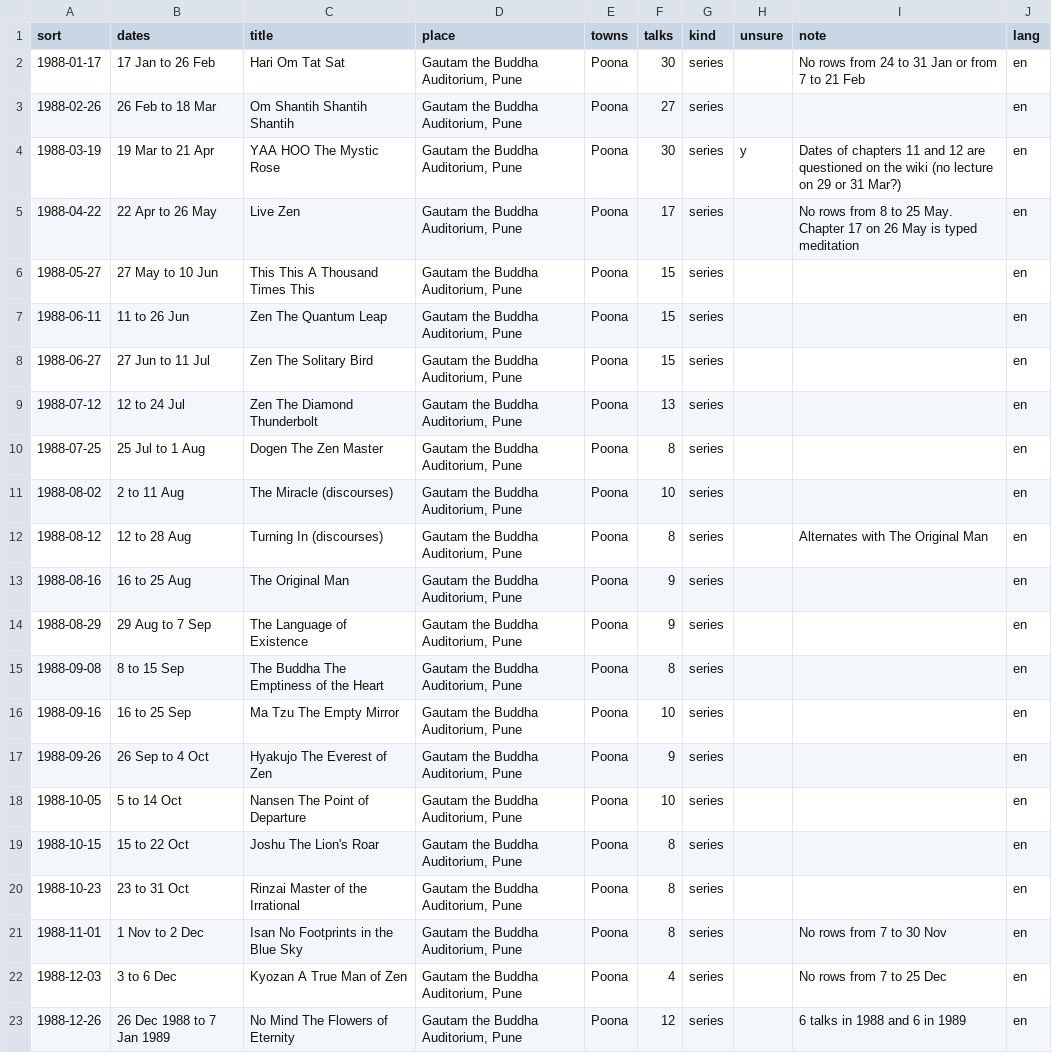
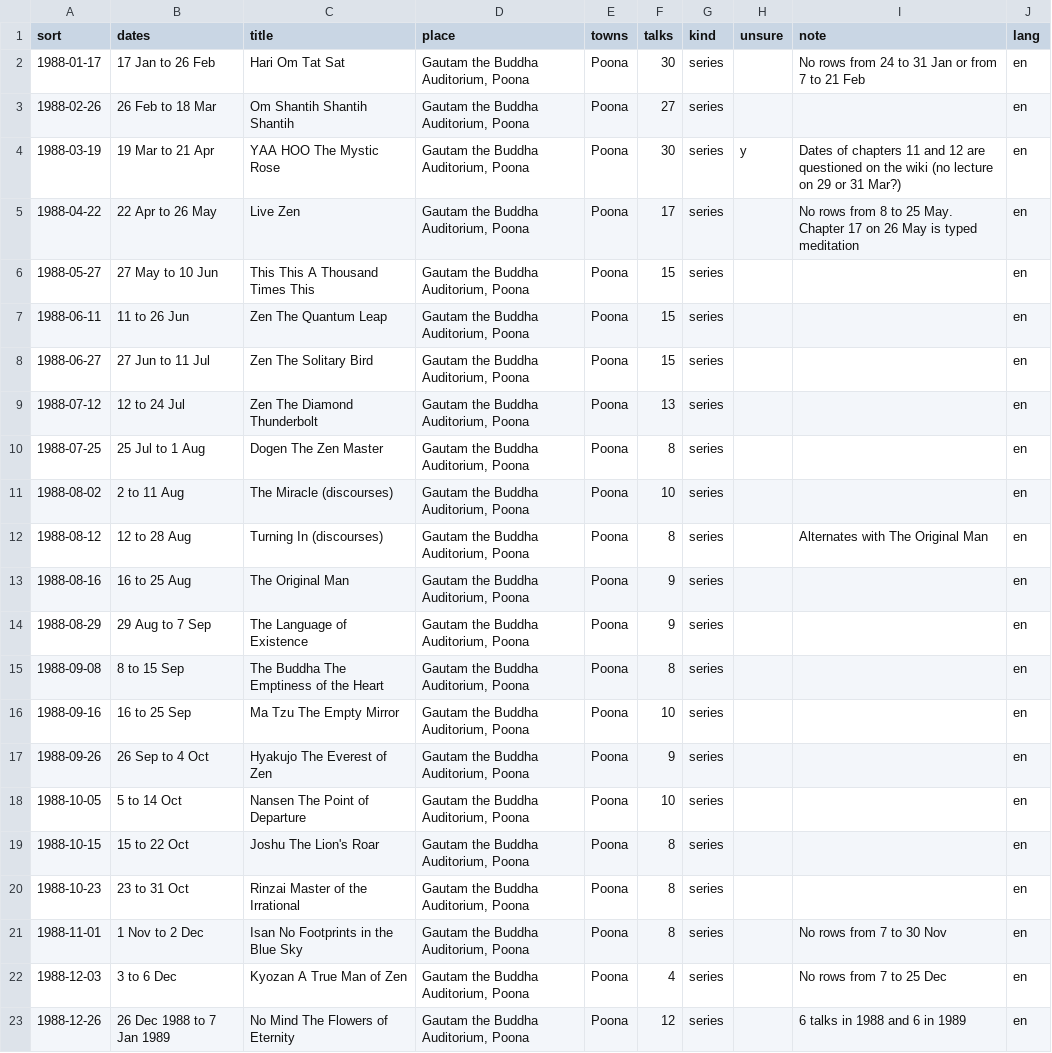
Before and after one commit to mukundhan94/osho-discourses, a CSV file: data/talks/1988.csv, drawn as a sheet.

Commit message:
Apply second design review fixes
One spelling for Poona, map labels by rank, language tags kept on the
title's line, ink rules between years, a tighter opening, accurate
photo licence wording in the footer, and product notes for 1954 to 1990.

```diff
--- a/data/talks/1988.csv
+++ b/data/talks/1988.csv
@@ -1,23 +1,23 @@
 sort,dates,title,place,towns,talks,kind,unsure,note,lang
-1988-01-17,17 Jan to 26 Feb,Hari Om Tat Sat,"Gautam the Buddha Auditorium, Pune",Poona,30,series,,No rows from 24 to 31 Jan or from 7 to 21 Feb,en
-1988-02-26,26 Feb to 18 Mar,Om Shantih Shantih Shantih,"Gautam the Buddha Auditorium, Pune",Poona,27,series,,,en
-1988-03-19,19 Mar to 21 Apr,YAA HOO The Mystic Rose,"Gautam the Buddha Auditorium, Pune",Poona,30,series,y,Dates of chapters 11 and 12 are questioned on the wiki (no lecture on 29 or 31 Mar?),en
-1988-04-22,22 Apr to 26 May,Live Zen,"Gautam the Buddha Auditorium, Pune",Poona,17,series,,No rows from 8 to 25 May. Chapter 17 on 26 May is typed meditation,en
-1988-05-27,27 May to 10 Jun,This This A Thousand Times This,"Gautam the Buddha Auditorium, Pune",Poona,15,series,,,en
-1988-06-11,11 to 26 Jun,Zen The Quantum Leap,"Gautam the Buddha Auditorium, Pune",Poona,15,series,,,en
-1988-06-27,27 Jun to 11 Jul,Zen The Solitary Bird,"Gautam the Buddha Auditorium, Pune",Poona,15,series,,,en
-1988-07-12,12 to 24 Jul,Zen The Diamond Thunderbolt,"Gautam the Buddha Auditorium, Pune",Poona,13,series,,,en
-1988-07-25,25 Jul to 1 Aug,Dogen The Zen Master,"Gautam the Buddha Auditorium, Pune",Poona,8,series,,,en
-1988-08-02,2 to 11 Aug,The Miracle (discourses),"Gautam the Buddha Auditorium, Pune",Poona,10,series,,,en
-1988-08-12,12 to 28 Aug,Turning In (discourses),"Gautam the Buddha Auditorium, Pune",Poona,8,series,,Alternates with The Original Man,en
-1988-08-16,16 to 25 Aug,The Original Man,"Gautam the Buddha Auditorium, Pune",Poona,9,series,,,en
-1988-08-29,29 Aug to 7 Sep,The Language of Existence,"Gautam the Buddha Auditorium, Pune",Poona,9,series,,,en
-1988-09-08,8 to 15 Sep,The Buddha The Emptiness of the Heart,"Gautam the Buddha Auditorium, Pune",Poona,8,series,,,en
-1988-09-16,16 to 25 Sep,Ma Tzu The Empty Mirror,"Gautam the Buddha Auditorium, Pune",Poona,10,series,,,en
-1988-09-26,26 Sep to 4 Oct,Hyakujo The Everest of Zen,"Gautam the Buddha Auditorium, Pune",Poona,9,series,,,en
-1988-10-05,5 to 14 Oct,Nansen The Point of Departure,"Gautam the Buddha Auditorium, Pune",Poona,10,series,,,en
-1988-10-15,15 to 22 Oct,Joshu The Lion's Roar,"Gautam the Buddha Auditorium, Pune",Poona,8,series,,,en
-1988-10-23,23 to 31 Oct,Rinzai Master of the Irrational,"Gautam the Buddha Auditorium, Pune",Poona,8,series,,,en
-1988-11-01,1 Nov to 2 Dec,Isan No Footprints in the Blue Sky,"Gautam the Buddha Auditorium, Pune",Poona,8,series,,No rows from 7 to 30 Nov,en
-1988-12-03,3 to 6 Dec,Kyozan A True Man of Zen,"Gautam the Buddha Auditorium, Pune",Poona,4,series,,No rows from 7 to 25 Dec,en
-1988-12-26,26 Dec 1988 to 7 Jan 1989,No Mind The Flowers of Eternity,"Gautam the Buddha Auditorium, Pune",Poona,12,series,,6 talks in 1988 and 6 in 1989,en
+1988-01-17,17 Jan to 26 Feb,Hari Om Tat Sat,"Gautam the Buddha Auditorium, Poona",Poona,30,series,,No rows from 24 to 31 Jan or from 7 to 21 Feb,en
+1988-02-26,26 Feb to 18 Mar,Om Shantih Shantih Shantih,"Gautam the Buddha Auditorium, Poona",Poona,27,series,,,en
+1988-03-19,19 Mar to 21 Apr,YAA HOO The Mystic Rose,"Gautam the Buddha Auditorium, Poona",Poona,30,series,y,Dates of chapters 11 and 12 are questioned on the wiki (no lecture on 29 or 31 Mar?),en
+1988-04-22,22 Apr to 26 May,Live Zen,"Gautam the Buddha Auditorium, Poona",Poona,17,series,,No rows from 8 to 25 May. Chapter 17 on 26 May is typed meditation,en
+1988-05-27,27 May to 10 Jun,This This A Thousand Times This,"Gautam the Buddha Auditorium, Poona",Poona,15,series,,,en
+1988-06-11,11 to 26 Jun,Zen The Quantum Leap,"Gautam the Buddha Auditorium, Poona",Poona,15,series,,,en
+1988-06-27,27 Jun to 11 Jul,Zen The Solitary Bird,"Gautam the Buddha Auditorium, Poona",Poona,15,series,,,en
+1988-07-12,12 to 24 Jul,Zen The Diamond Thunderbolt,"Gautam the Buddha Auditorium, Poona",Poona,13,series,,,en
+1988-07-25,25 Jul to 1 Aug,Dogen The Zen Master,"Gautam the Buddha Auditorium, Poona",Poona,8,series,,,en
+1988-08-02,2 to 11 Aug,The Miracle (discourses),"Gautam the Buddha Auditorium, Poona",Poona,10,series,,,en
+1988-08-12,12 to 28 Aug,Turning In (discourses),"Gautam the Buddha Auditorium, Poona",Poona,8,series,,Alternates with The Original Man,en
+1988-08-16,16 to 25 Aug,The Original Man,"Gautam the Buddha Auditorium, Poona",Poona,9,series,,,en
+1988-08-29,29 Aug to 7 Sep,The Language of Existence,"Gautam the Buddha Auditorium, Poona",Poona,9,series,,,en
+1988-09-08,8 to 15 Sep,The Buddha The Emptiness of the Heart,"Gautam the Buddha Auditorium, Poona",Poona,8,series,,,en
+1988-09-16,16 to 25 Sep,Ma Tzu The Empty Mirror,"Gautam the Buddha Auditorium, Poona",Poona,10,series,,,en
+1988-09-26,26 Sep to 4 Oct,Hyakujo The Everest of Zen,"Gautam the Buddha Auditorium, Poona",Poona,9,series,,,en
+1988-10-05,5 to 14 Oct,Nansen The Point of Departure,"Gautam the Buddha Auditorium, Poona",Poona,10,series,,,en
+1988-10-15,15 to 22 Oct,Joshu The Lion's Roar,"Gautam the Buddha Auditorium, Poona",Poona,8,series,,,en
+1988-10-23,23 to 31 Oct,Rinzai Master of the Irrational,"Gautam the Buddha Auditorium, Poona",Poona,8,series,,,en
+1988-11-01,1 Nov to 2 Dec,Isan No Footprints in the Blue Sky,"Gautam the Buddha Auditorium, Poona",Poona,8,series,,No rows from 7 to 30 Nov,en
+1988-12-03,3 to 6 Dec,Kyozan A True Man of Zen,"Gautam the Buddha Auditorium, Poona",Poona,4,series,,No rows from 7 to 25 Dec,en
+1988-12-26,26 Dec 1988 to 7 Jan 1989,No Mind The Flowers of Eternity,"Gautam the Buddha Auditorium, Poona",Poona,12,series,,6 talks in 1988 and 6 in 1989,en
```
Also changed, not shown: data/talks/1987.csv, data/talks/1989.csv, 4 other files.
